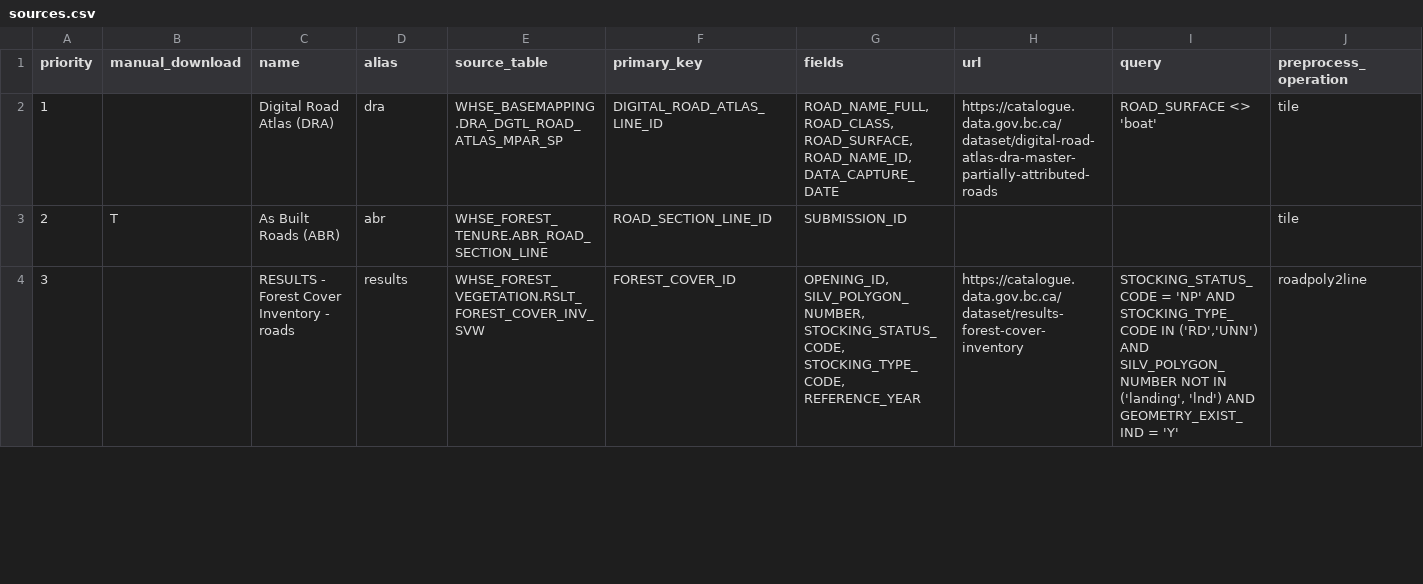
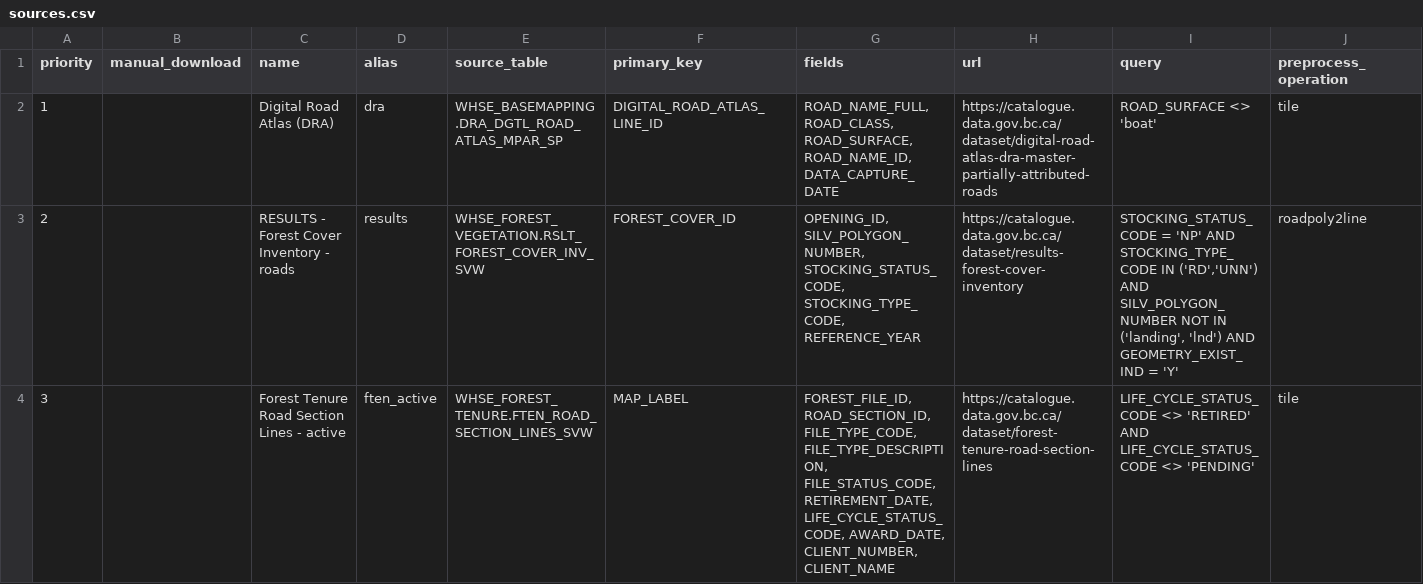
Before and after one commit to smnorris/roadintegrator, a CSV file: sources.csv, drawn as a sheet; only a part is shown; the diff covers the shown part only.

Commit message:
modify sources as per Sashas file

```diff
--- a/sources.csv
+++ b/sources.csv
@@ -2,3 +2,3 @@ priority,manual_download,name,alias,source_table,primary_key,fields,url,query,pr
 1,,Digital Road Atlas (DRA),dra,WHSE_BASEMAPPING.DRA_DGTL_ROAD_ATLAS_MPAR_SP,DIGITAL_ROAD_ATLAS_LINE_ID,"ROAD_NAME_FULL, ROAD_CLASS, ROAD_SURFACE, ROAD_NAME_ID, DATA_CAPTURE_DATE",https://catalogue.data.gov.bc.ca/dataset/digital-road-atlas-dra-master-partially-attributed-roads,ROAD_SURFACE <> 'boat',tile
-2,T,As Built Roads (ABR),abr,WHSE_FOREST_TENURE.ABR_ROAD_SECTION_LINE,ROAD_SECTION_LINE_ID,SUBMISSION_ID,,,tile
-3,,RESULTS - Forest Cover Inventory - roads,results,WHSE_FOREST_VEGETATION.RSLT_FOREST_COVER_INV_SVW,FOREST_COVER_ID,"OPENING_ID, SILV_POLYGON_NUMBER, STOCKING_STATUS_CODE, STOCKING_TYPE_CODE, REFERENCE_YEAR",https://catalogue.data.gov.bc.ca/dataset/results-forest-cover-inventory,"STOCKING_STATUS_CODE = 'NP' AND STOCKING_TYPE_CODE IN ('RD','UNN') AND SILV_POLYGON_NUMBER NOT IN ('landing', 'lnd') AND GEOMETRY_EXIST_IND = 'Y'",roadpoly2line
+2,,RESULTS - Forest Cover Inventory - roads,results,WHSE_FOREST_VEGETATION.RSLT_FOREST_COVER_INV_SVW,FOREST_COVER_ID,"OPENING_ID, SILV_POLYGON_NUMBER, STOCKING_STATUS_CODE, STOCKING_TYPE_CODE, REFERENCE_YEAR",https://catalogue.data.gov.bc.ca/dataset/results-forest-cover-inventory,"STOCKING_STATUS_CODE = 'NP' AND STOCKING_TYPE_CODE IN ('RD','UNN') AND SILV_POLYGON_NUMBER NOT IN ('landing', 'lnd') AND GEOMETRY_EXIST_IND = 'Y'",roadpoly2line
+3,,Forest Tenure Road Section Lines - active,ften_active,WHSE_FOREST_TENURE.FTEN_ROAD_SECTION_LINES_SVW,MAP_LABEL,"FOREST_FILE_ID, ROAD_SECTION_ID, FILE_TYPE_CODE, FILE_TYPE_DESCRIPTION, FILE_STATUS_CODE, RETIREMENT_DATE, LIFE_CYCLE_STATUS_CODE, AWARD_DATE, CLIENT_NUMBER, CLIENT_NAME",https://catalogue.data.gov.bc.ca/dataset/forest-tenure-road-section-lines,LIFE_CYCLE_STATUS_CODE <> 'RETIRED' AND LIFE_CYCLE_STATUS_CODE <> 'PENDING',tile
```
Also changed, not shown: 12 edited cells elsewhere in this file.
